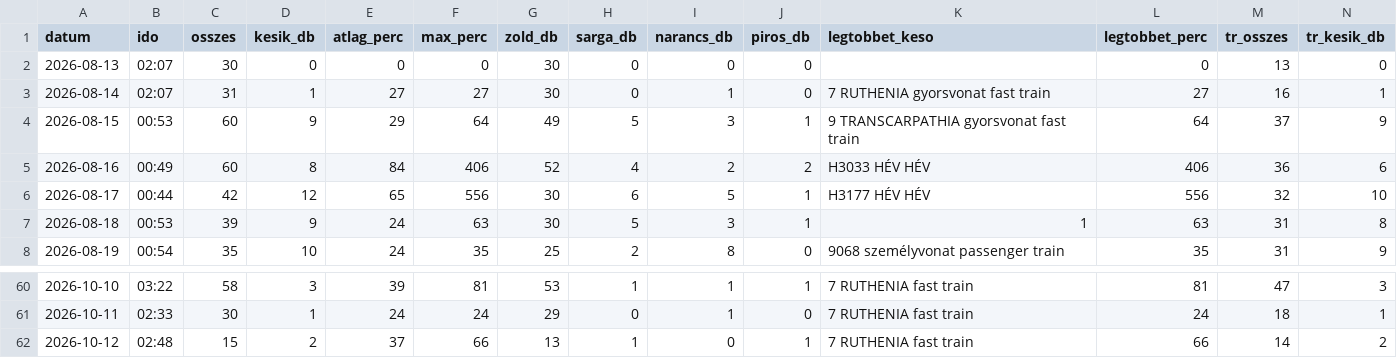
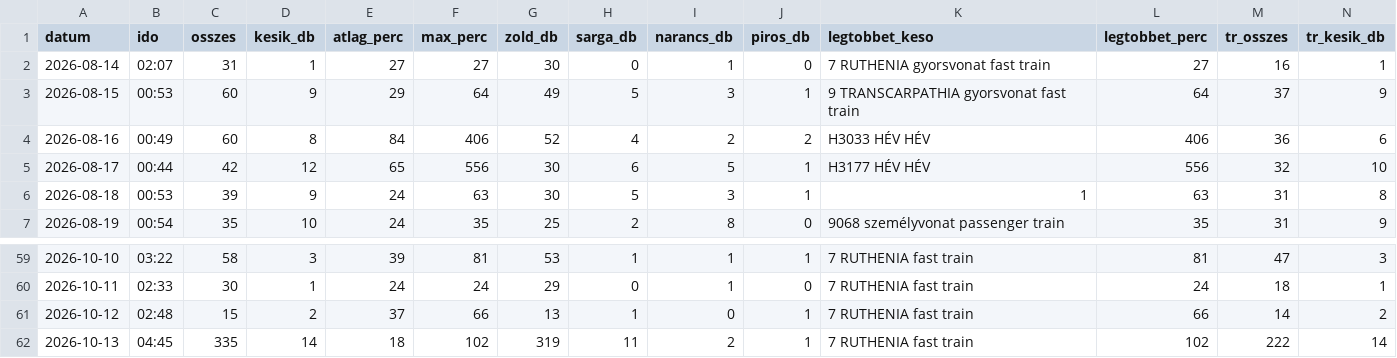
Before and after one commit to molnarzsoltphoto/abigel-stats, a CSV file: data/kesesi_adatok.csv, drawn as a sheet; only a part is shown, gaps mark what is left out; removed rows and columns are numbered as before the commit, all else as after; rows hold the shown columns only; the diff names each change by its address in the sheet, - before the commit and + after, or states it on an @@ line.

Commit message:
Napi késési adat – 2026-10-13

```diff
--- a/data/kesesi_adatok.csv
+++ b/data/kesesi_adatok.csv
-row 2: 2026-08-13 | 02:07 | 30 | 0 | 0 | 0 | 30 | 0 | 0 | 0 |  | 0 | 13 | 0
+row 62: 2026-10-13 | 04:45 | 335 | 14 | 18 | 102 | 319 | 11 | 2 | 1 | 7 RUTHENIA fast train | 102 | 222 | 14
```
